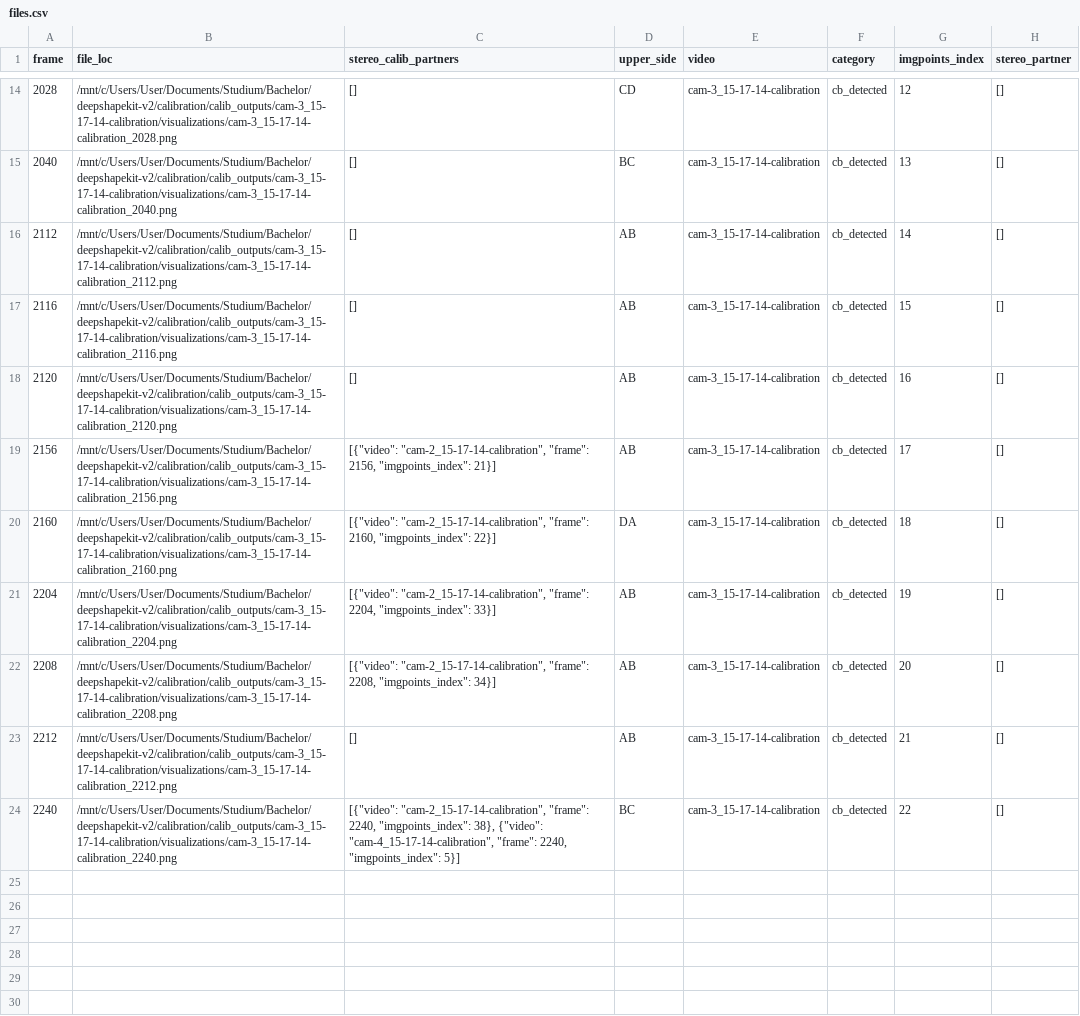
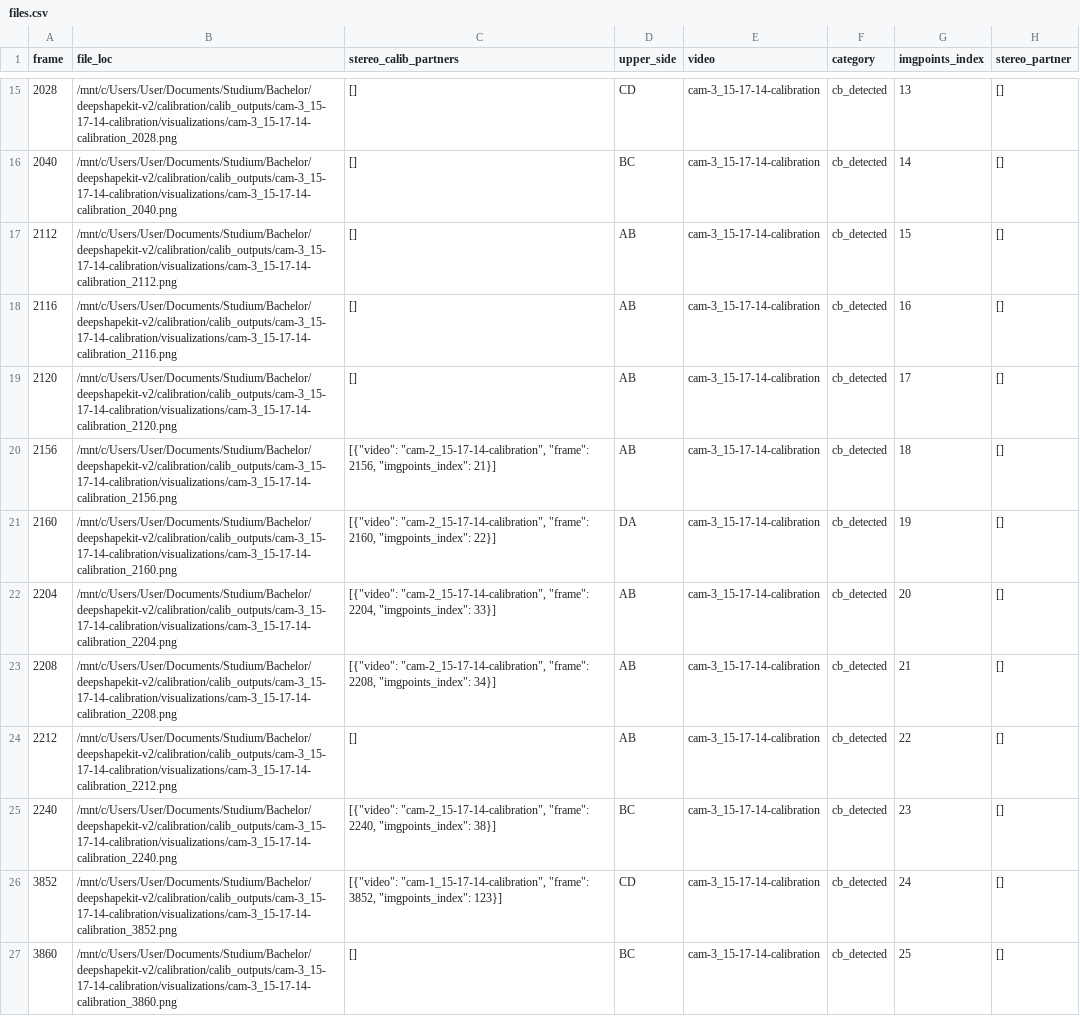
Before and after one commit to AllbaerEisstein/DeepShapeKit-v2, a CSV file: calibration/calib_outputs/cam-3_15-17-14-calibration/files.csv, drawn as a sheet; only a part is shown, gaps mark what is left out; addresses are those after the commit; the diff covers the shown part only; the diff names each change by its address in the sheet, - before the commit and + after, or states it on an @@ line.

```diff
--- a/calibration/calib_outputs/cam-3_15-17-14-calibration/files.csv
+++ b/calibration/calib_outputs/cam-3_15-17-14-calibration/files.csv
-G15 (imgpoints_index): 12
+G15 (imgpoints_index): 13
-G16 (imgpoints_index): 13
+G16 (imgpoints_index): 14
-G17 (imgpoints_index): 14
+G17 (imgpoints_index): 15
-G18 (imgpoints_index): 15
+G18 (imgpoints_index): 16
-G19 (imgpoints_index): 16
+G19 (imgpoints_index): 17
-G20 (imgpoints_index): 17
+G20 (imgpoints_index): 18
-G21 (imgpoints_index): 18
+G21 (imgpoints_index): 19
-G22 (imgpoints_index): 19
+G22 (imgpoints_index): 20
-G23 (imgpoints_index): 20
+G23 (imgpoints_index): 21
-G24 (imgpoints_index): 21
+G24 (imgpoints_index): 22
-C25 (stereo_calib_partners): …2240, "imgpoints_index": 38}, {"video": "cam-4_15-17-14-calibration", "frame": 2240, "imgpoints_index": 5}]
+C25 (stereo_calib_partners): …2240, "imgpoints_index": 38}]
-G25 (imgpoints_index): 22
+G25 (imgpoints_index): 23
+row 26: 3852 | /mnt/c/Users/User/Documents/Studium/Bachelor/deepshapekit-v2/calibration/calib_outputs/cam-3_15-17-14-calibration/visualizations/cam-3_15-17-14-calibration_3852.png | [{"video": "cam-1_15-17-14-calibration", "frame": 3852, "imgpoints_index": 123}] | CD | cam-3_15-17-14-calibration | cb_detected | 24 | []
+row 27: 3860 | /mnt/c/Users/User/Documents/Studium/Bachelor/deepshapekit-v2/calibration/calib_outputs/cam-3_15-17-14-calibration/visualizations/cam-3_15-17-14-calibration_3860.png | [] | BC | cam-3_15-17-14-calibration | cb_detected | 25 | []
```
Also changed, not shown: 1 added row and 15 edited cells elsewhere in this file, calibration/calib_outputs/cam-1_15-17-14-calibration/files.csv, calibration/calib_outputs/cam-2_15-17-14-calibration/files.csv, 22 other files.
